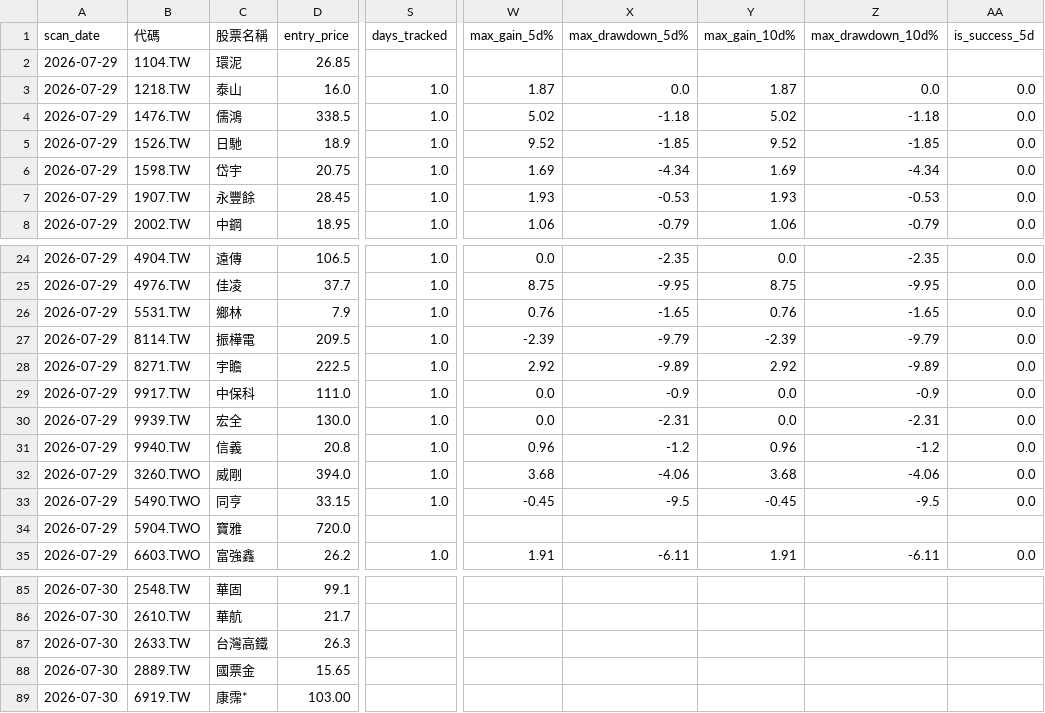
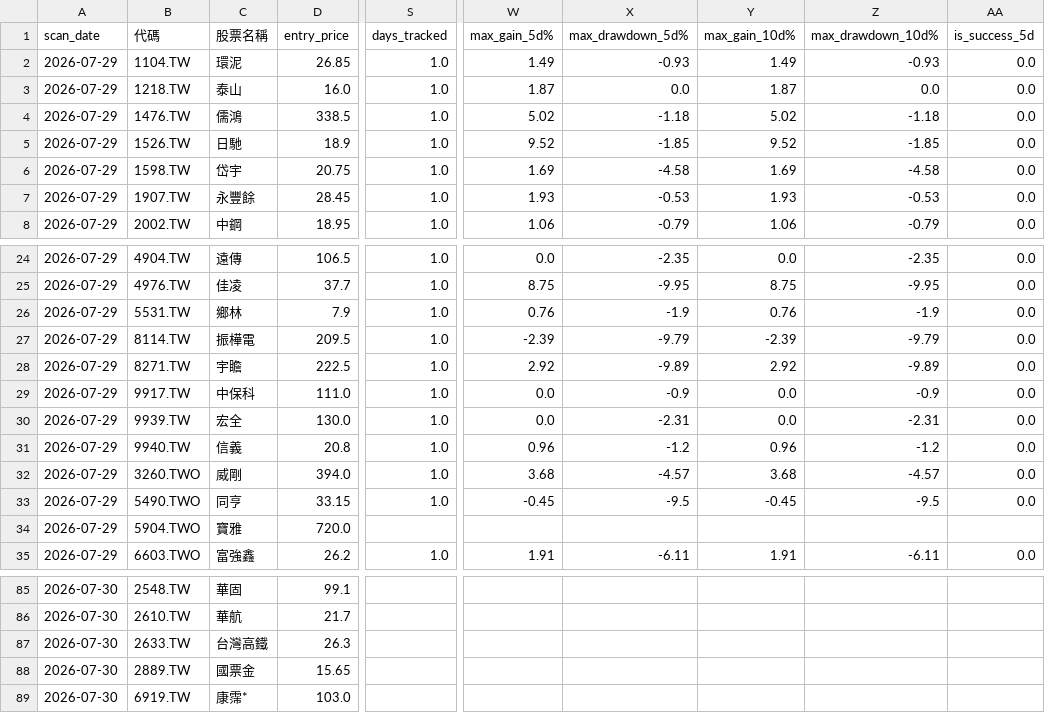
Before and after one commit to henglunlin/stock-scanner-FUBAN, a CSV file: Database/signal_tracking_20260730.csv, drawn as a sheet; only a part is shown, gaps mark what is left out; the diff names each change by its address in the sheet, - before the commit and + after, or states it on an @@ line.

Commit message:
Update signal_tracking_20260730.csv

```diff
--- a/Database/signal_tracking_20260730.csv
+++ b/Database/signal_tracking_20260730.csv
-S2 (days_tracked): (empty)
+S2 (days_tracked): 1.0
-W2 (max_gain_5d%): (empty)
+W2 (max_gain_5d%): 1.49
-X2 (max_drawdown_5d%): (empty)
+X2 (max_drawdown_5d%): -0.93
-Y2 (max_gain_10d%): (empty)
+Y2 (max_gain_10d%): 1.49
-Z2 (max_drawdown_10d%): (empty)
+Z2 (max_drawdown_10d%): -0.93
-AA2 (is_success_5d): (empty)
+AA2 (is_success_5d): 0.0
-X6 (max_drawdown_5d%): -4.34
+X6 (max_drawdown_5d%): -4.58
-Z6 (max_drawdown_10d%): -4.34
+Z6 (max_drawdown_10d%): -4.58
-X26 (max_drawdown_5d%): -1.65
+X26 (max_drawdown_5d%): -1.9
-Z26 (max_drawdown_10d%): -1.65
+Z26 (max_drawdown_10d%): -1.9
-X32 (max_drawdown_5d%): -4.06
+X32 (max_drawdown_5d%): -4.57
-Z32 (max_drawdown_10d%): -4.06
+Z32 (max_drawdown_10d%): -4.57
-D89 (entry_price): 103.00
+D89 (entry_price): 103.0
```
